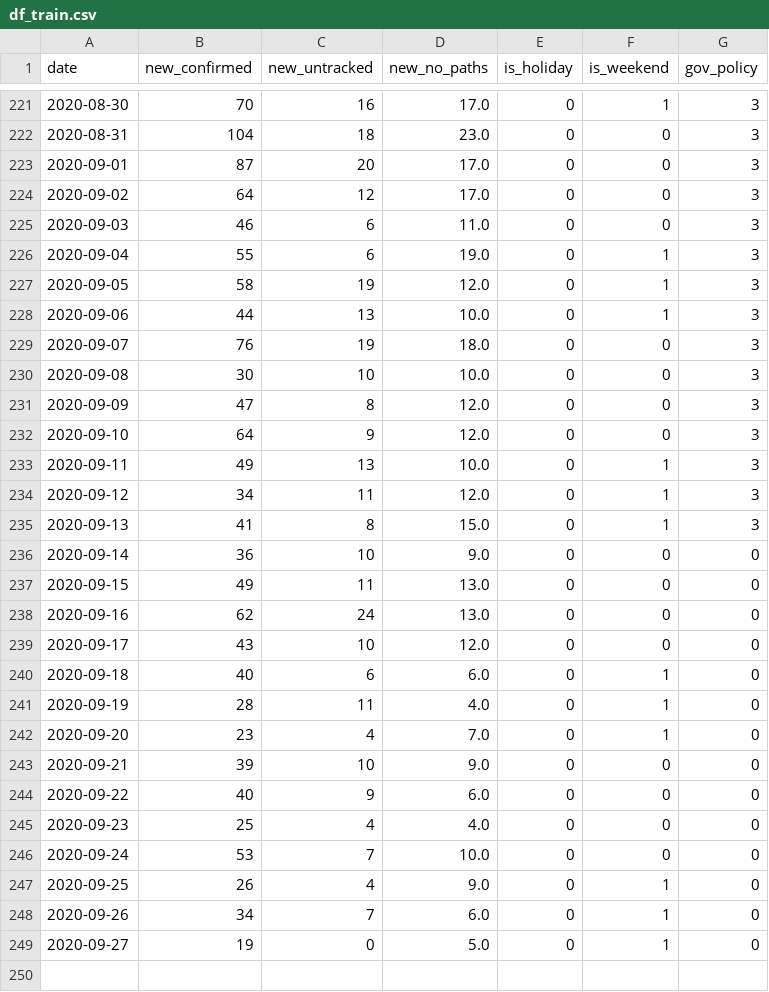
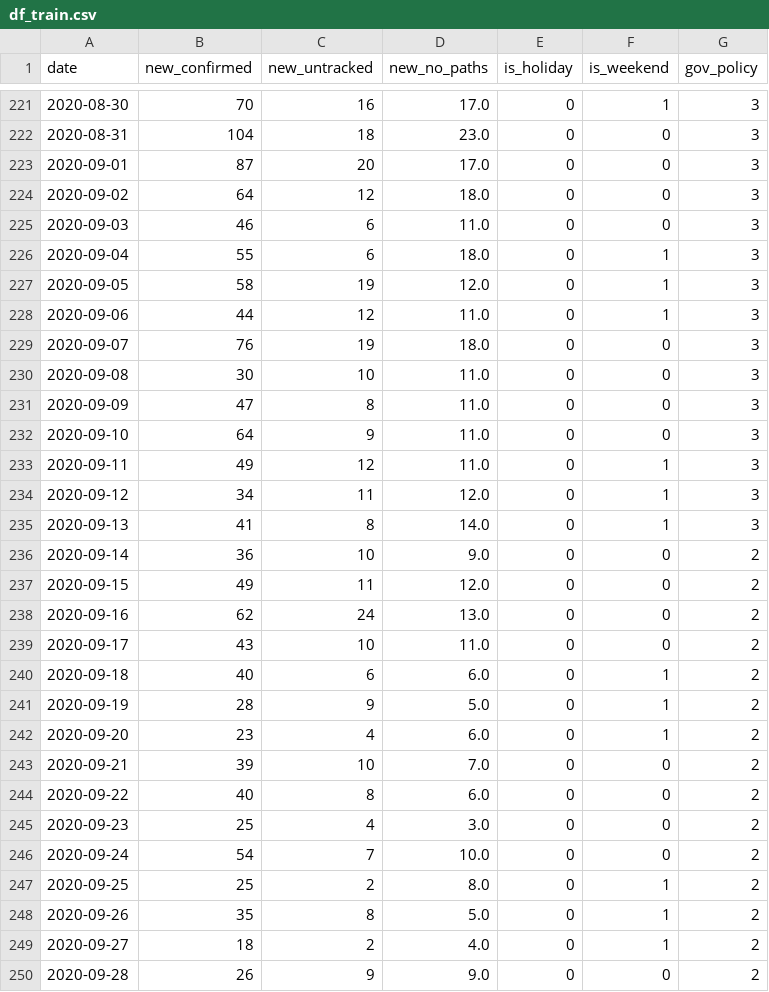
Before and after one commit to snoop2head/covid19_unknown_spread, a CSV file: dataset_predict/df_train.csv, drawn as a sheet; only a part is shown, gaps mark what is left out; the diff covers the shown part only.

Commit message:
fix '조사 중' value as '확인 중'

```diff
--- a/dataset_predict/df_train.csv
+++ b/dataset_predict/df_train.csv
@@ -223,27 +223,28 @@ date,new_confirmed,new_untracked,new_no_paths,is_holiday,is_weekend,gov_policy
 2020-09-01,87,20,17.0,0,0,3
-2020-09-02,64,12,17.0,0,0,3
+2020-09-02,64,12,18.0,0,0,3
 2020-09-03,46,6,11.0,0,0,3
-2020-09-04,55,6,19.0,0,1,3
+2020-09-04,55,6,18.0,0,1,3
 2020-09-05,58,19,12.0,0,1,3
-2020-09-06,44,13,10.0,0,1,3
+2020-09-06,44,12,11.0,0,1,3
 2020-09-07,76,19,18.0,0,0,3
-2020-09-08,30,10,10.0,0,0,3
-2020-09-09,47,8,12.0,0,0,3
-2020-09-10,64,9,12.0,0,0,3
-2020-09-11,49,13,10.0,0,1,3
+2020-09-08,30,10,11.0,0,0,3
+2020-09-09,47,8,11.0,0,0,3
+2020-09-10,64,9,11.0,0,0,3
+2020-09-11,49,12,11.0,0,1,3
 2020-09-12,34,11,12.0,0,1,3
-2020-09-13,41,8,15.0,0,1,3
-2020-09-14,36,10,9.0,0,0,0
-2020-09-15,49,11,13.0,0,0,0
-2020-09-16,62,24,13.0,0,0,0
-2020-09-17,43,10,12.0,0,0,0
-2020-09-18,40,6,6.0,0,1,0
-2020-09-19,28,11,4.0,0,1,0
-2020-09-20,23,4,7.0,0,1,0
-2020-09-21,39,10,9.0,0,0,0
-2020-09-22,40,9,6.0,0,0,0
-2020-09-23,25,4,4.0,0,0,0
-2020-09-24,53,7,10.0,0,0,0
-2020-09-25,26,4,9.0,0,1,0
-2020-09-26,34,7,6.0,0,1,0
-2020-09-27,19,0,5.0,0,1,0
+2020-09-13,41,8,14.0,0,1,3
+2020-09-14,36,10,9.0,0,0,2
+2020-09-15,49,11,12.0,0,0,2
+2020-09-16,62,24,13.0,0,0,2
+2020-09-17,43,10,11.0,0,0,2
+2020-09-18,40,6,6.0,0,1,2
+2020-09-19,28,9,5.0,0,1,2
+2020-09-20,23,4,6.0,0,1,2
+2020-09-21,39,10,7.0,0,0,2
+2020-09-22,40,8,6.0,0,0,2
+2020-09-23,25,4,3.0,0,0,2
+2020-09-24,54,7,10.0,0,0,2
+2020-09-25,25,2,8.0,0,1,2
+2020-09-26,35,8,5.0,0,1,2
+2020-09-27,18,2,4.0,0,1,2
+2020-09-28,26,9,9.0,0,0,2
```
Also changed, not shown: 3 added rows elsewhere in this file, 7 other files.
